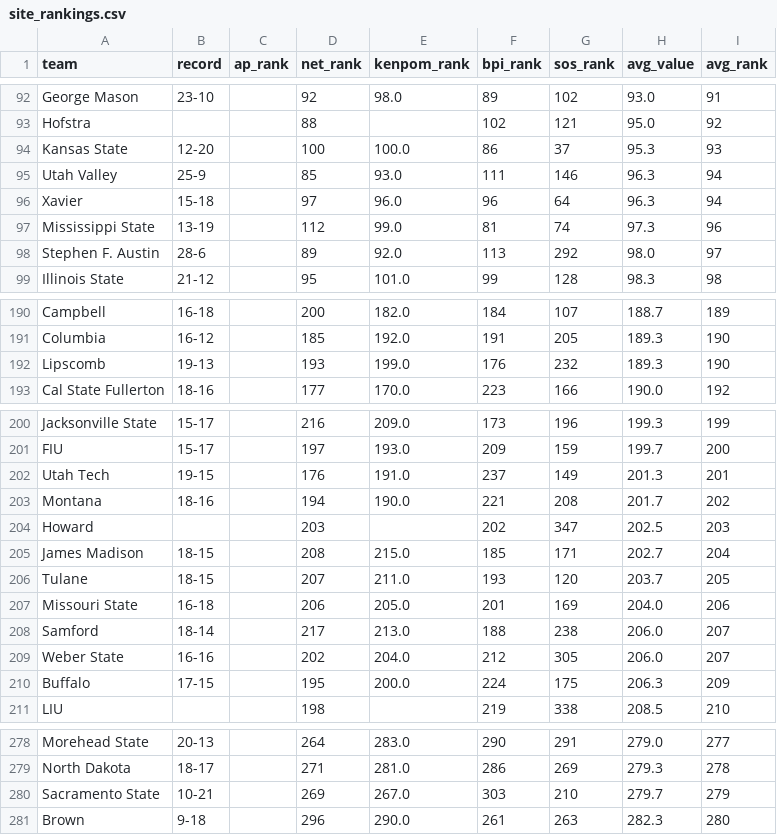
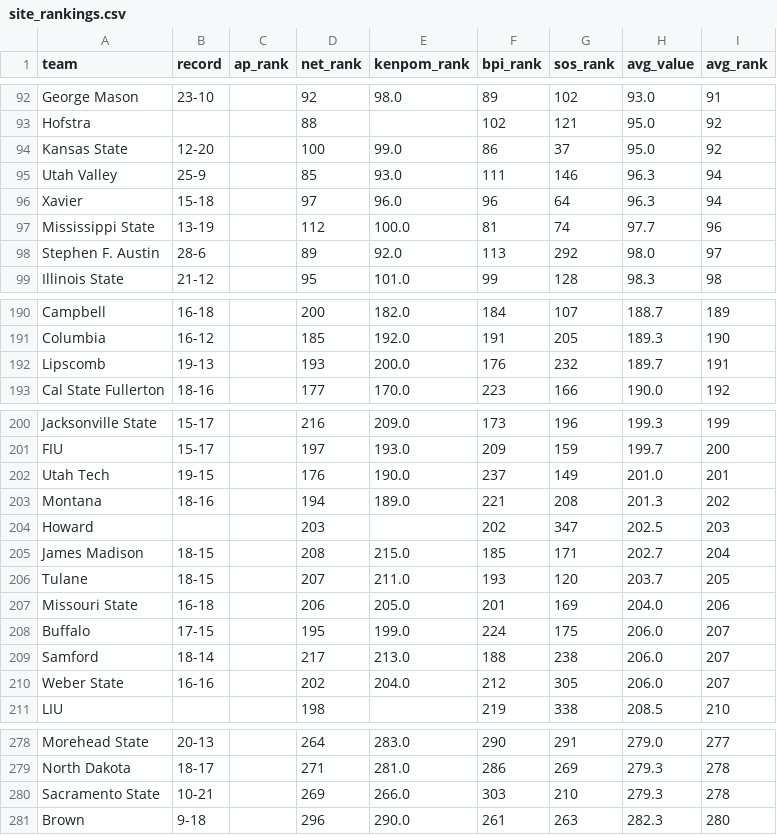
Before and after one commit to kylevogel/cbb-ratings-pipeline, a CSV file: data_processed/site_rankings.csv, drawn as a sheet; only a part is shown, gaps mark what is left out; the diff covers the shown part only.

```diff
--- a/data_processed/site_rankings.csv
+++ b/data_processed/site_rankings.csv
@@ -93,6 +93,6 @@ George Mason,23-10,,92,98.0,89,102,93.0,91
 Hofstra,,,88,,102,121,95.0,92
-Kansas State,12-20,,100,100.0,86,37,95.3,93
+Kansas State,12-20,,100,99.0,86,37,95.0,92
 Utah Valley,25-9,,85,93.0,111,146,96.3,94
 Xavier,15-18,,97,96.0,96,64,96.3,94
-Mississippi State,13-19,,112,99.0,81,74,97.3,96
+Mississippi State,13-19,,112,100.0,81,74,97.7,96
 Stephen F. Austin,28-6,,89,92.0,113,292,98.0,97
@@ -191,3 +191,3 @@ Campbell,16-18,,200,182.0,184,107,188.7,189
 Columbia,16-12,,185,192.0,191,205,189.3,190
-Lipscomb,19-13,,193,199.0,176,232,189.3,190
+Lipscomb,19-13,,193,200.0,176,232,189.7,191
 Cal State Fullerton,18-16,,177,170.0,223,166,190.0,192
@@ -201,4 +201,4 @@ Jacksonville State,15-17,,216,209.0,173,196,199.3,199
 FIU,15-17,,197,193.0,209,159,199.7,200
-Utah Tech,19-15,,176,191.0,237,149,201.3,201
-Montana,18-16,,194,190.0,221,208,201.7,202
+Utah Tech,19-15,,176,190.0,237,149,201.0,201
+Montana,18-16,,194,189.0,221,208,201.3,202
 Howard,,,203,,202,347,202.5,203
@@ -207,5 +207,5 @@ Tulane,18-15,,207,211.0,193,120,203.7,205
 Missouri State,16-18,,206,205.0,201,169,204.0,206
+Buffalo,17-15,,195,199.0,224,175,206.0,207
 Samford,18-14,,217,213.0,188,238,206.0,207
 Weber State,16-16,,202,204.0,212,305,206.0,207
-Buffalo,17-15,,195,200.0,224,175,206.3,209
 LIU,,,198,,219,338,208.5,210
@@ -279,3 +279,3 @@ Morehead State,20-13,,264,283.0,290,291,279.0,277
 North Dakota,18-17,,271,281.0,286,269,279.3,278
-Sacramento State,10-21,,269,267.0,303,210,279.7,279
+Sacramento State,10-21,,269,266.0,303,210,279.3,278
 Brown,9-18,,296,290.0,261,263,282.3,280
```
Also changed, not shown: 6 edited cells elsewhere in this file, data_raw/kenpom_rankings.csv, 1 other file.
